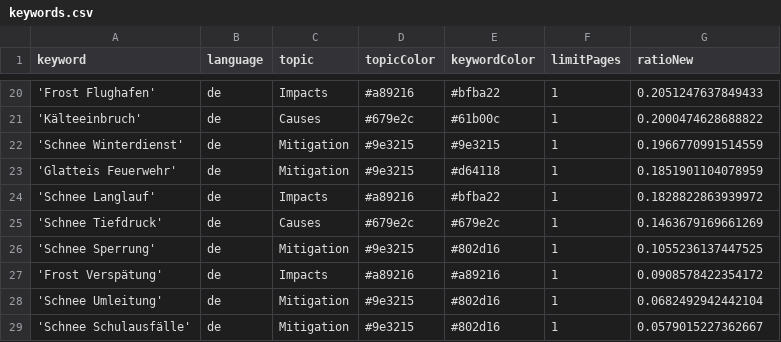
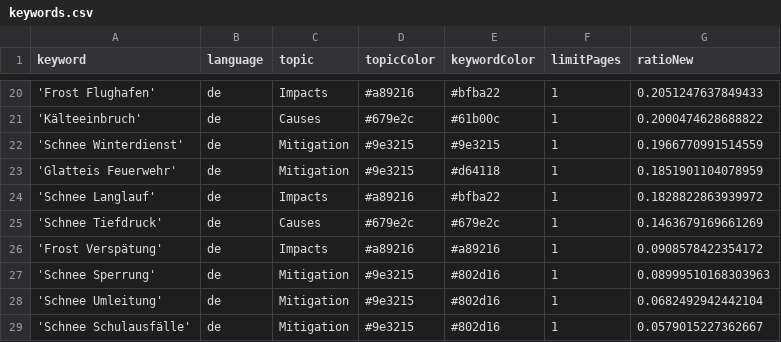
Before and after one commit to emorl-news/winterIsComing, a CSV file: keywords.csv, drawn as a sheet; only a part is shown, gaps mark what is left out.

Commit message:
Commit from GitHub Actions (harvest:0.0)

```diff
--- a/keywords.csv
+++ b/keywords.csv
@@ -25,4 +25,4 @@ keyword,language,topic,topicColor,keywordColor,limitPages,ratioNew
 'Schnee Tiefdruck',de,Causes,#679e2c,#679e2c,1,0.1463679169661269
-'Schnee Sperrung',de,Mitigation,#9e3215,#802d16,1,0.1055236137447525
 'Frost Verspätung',de,Impacts,#a89216,#a89216,1,0.0908578422354172
+'Schnee Sperrung',de,Mitigation,#9e3215,#802d16,1,0.08999510168303963
 'Schnee Umleitung',de,Mitigation,#9e3215,#802d16,1,0.0682492942442104
```
